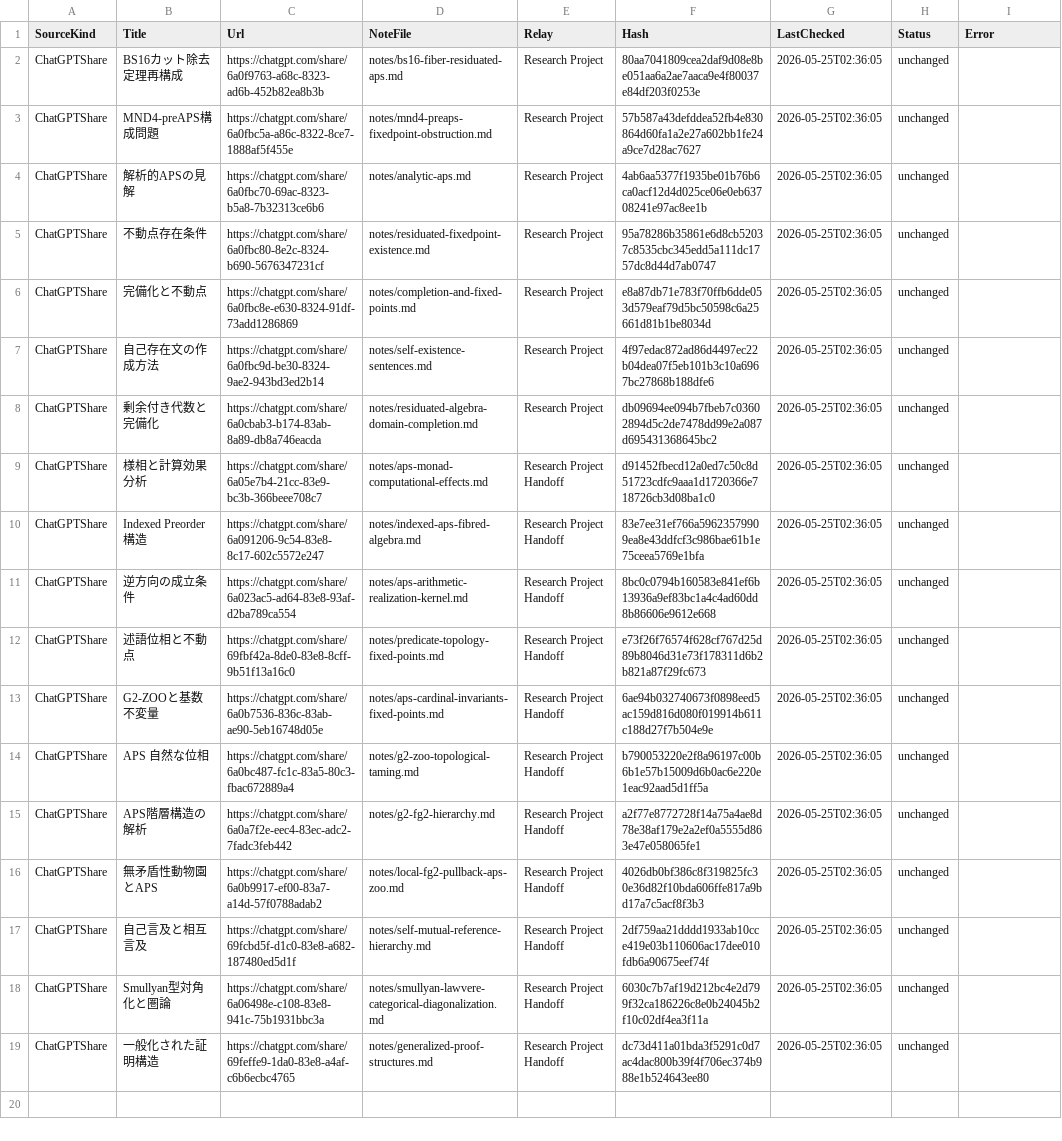
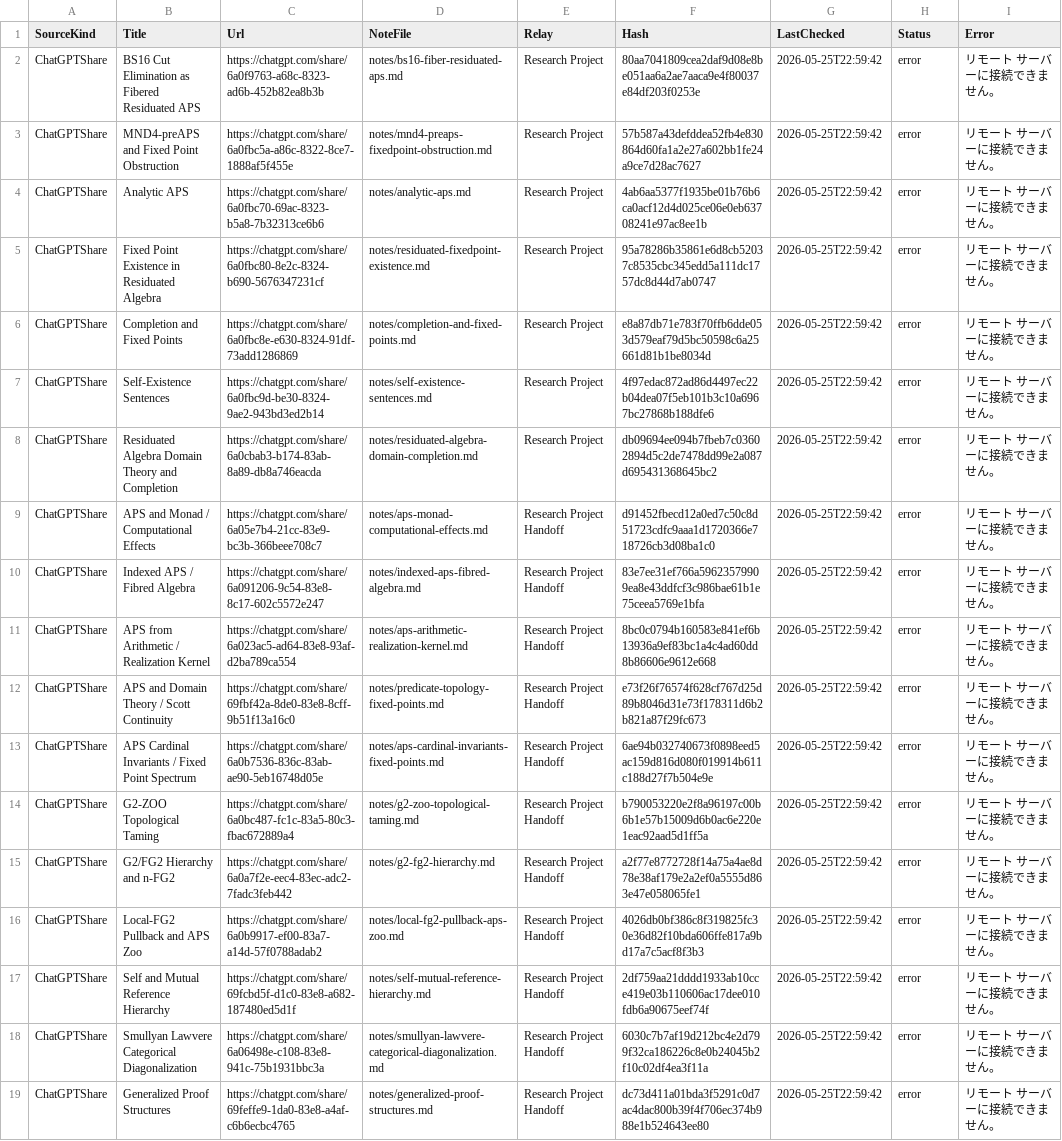
Before and after one commit to jikokennobun/My-Reserch-Project, a CSV file: logs/chatgpt-share-state.csv, drawn as a sheet; the diff names each change by its address in the sheet, - before the commit and + after, or states it on an @@ line.

```diff
--- a/logs/chatgpt-share-state.csv
+++ b/logs/chatgpt-share-state.csv
-B2 (Title): BS16カット除去定理再構成
+B2 (Title): BS16 Cut Elimination as Fibered Residuated APS
-G2:G19 (LastChecked): 2026-05-25T02:36:05
+G2:G19 (LastChecked): 2026-05-25T22:59:42
-H2:H19 (Status): unchanged
+H2:H19 (Status): error
-I2:I19 (Error): (empty)
+I2:I19 (Error): リモート サーバーに接続できません。
-B3 (Title): MND4-preAPS構成問題
+B3 (Title): MND4-preAPS and Fixed Point Obstruction
-B4 (Title): 解析的APSの見解
+B4 (Title): Analytic APS
-B5 (Title): 不動点存在条件
+B5 (Title): Fixed Point Existence in Residuated Algebra
-B6 (Title): 完備化と不動点
+B6 (Title): Completion and Fixed Points
-B7 (Title): 自己存在文の作成方法
+B7 (Title): Self-Existence Sentences
-B8 (Title): 剰余付き代数と完備化
+B8 (Title): Residuated Algebra Domain Theory and Completion
-B9 (Title): 様相と計算効果分析
+B9 (Title): APS and Monad / Computational Effects
-B10 (Title): Indexed Preorder 構造
+B10 (Title): Indexed APS / Fibred Algebra
-B11 (Title): 逆方向の成立条件
+B11 (Title): APS from Arithmetic / Realization Kernel
-B12 (Title): 述語位相と不動点
+B12 (Title): APS and Domain Theory / Scott Continuity
-B13 (Title): G2-ZOOと基数不変量
+B13 (Title): APS Cardinal Invariants / Fixed Point Spectrum
-B14 (Title): APS 自然な位相
+B14 (Title): G2-ZOO Topological Taming
-B15 (Title): APS階層構造の解析
+B15 (Title): G2/FG2 Hierarchy and n-FG2
-B16 (Title): 無矛盾性動物園とAPS
+B16 (Title): Local-FG2 Pullback and APS Zoo
-B17 (Title): 自己言及と相互言及
+B17 (Title): Self and Mutual Reference Hierarchy
-B18 (Title): Smullyan型対角化と圏論
+B18 (Title): Smullyan Lawvere Categorical Diagonalization
-B19 (Title): 一般化された証明構造
+B19 (Title): Generalized Proof Structures
```
Also changed, not shown: 23 other files.
